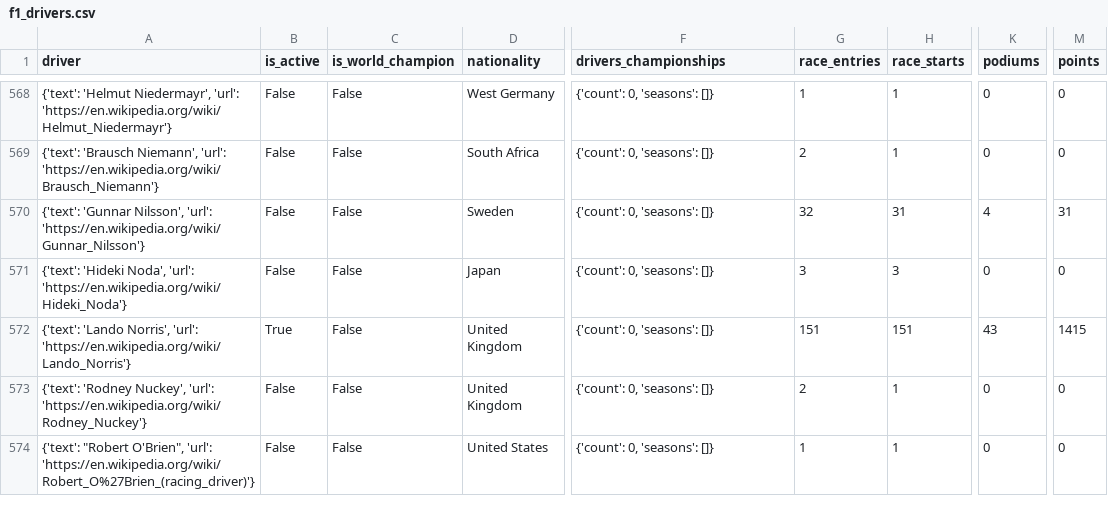
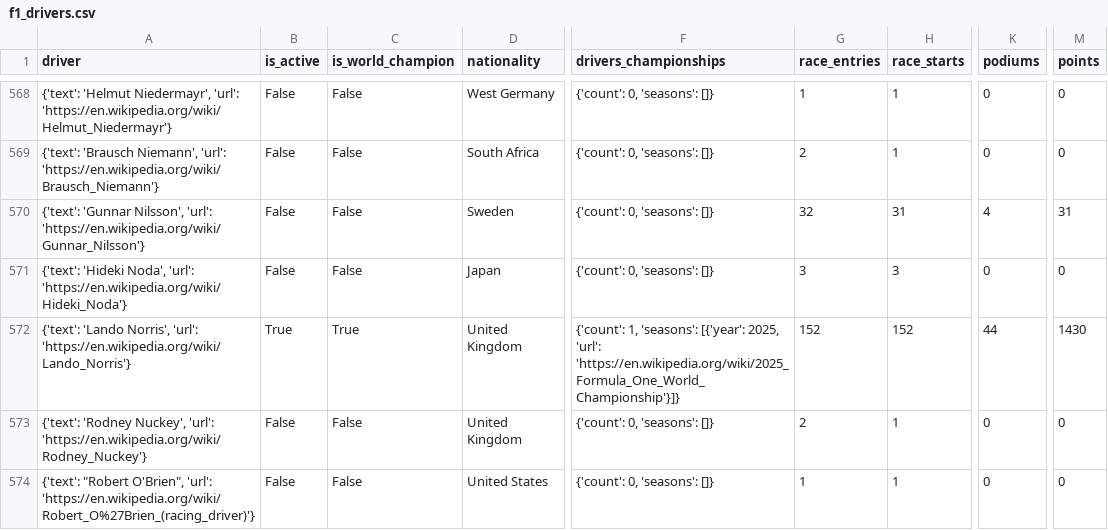
Before and after one commit to bgembalczyk/F1, a CSV file: data/wiki/drivers/f1_drivers.csv, drawn as a sheet; only a part is shown, gaps mark what is left out; the diff covers the shown part only; the diff names each change by its address in the sheet, - before the commit and + after, or states it on an @@ line.

```diff
--- a/data/wiki/drivers/f1_drivers.csv
+++ b/data/wiki/drivers/f1_drivers.csv
-C572 (is_world_champion): False
+C572 (is_world_champion): True
-F572 (drivers_championships): {'count': 0, 'seasons': []}
+F572 (drivers_championships): {'count': 1, 'seasons': [{'year': 2025, 'url': 'https://en.wikipedia.org/wiki/2025_Formula_One_World_Championship'}]}
-G572 (race_entries): 151
+G572 (race_entries): 152
-H572 (race_starts): 151
+H572 (race_starts): 152
-K572 (podiums): 43
+K572 (podiums): 44
-M572 (points): 1415
+M572 (points): 1430
```
Also changed, not shown: 1 removed row and 53 edited cells elsewhere in this file, 2 other files.
